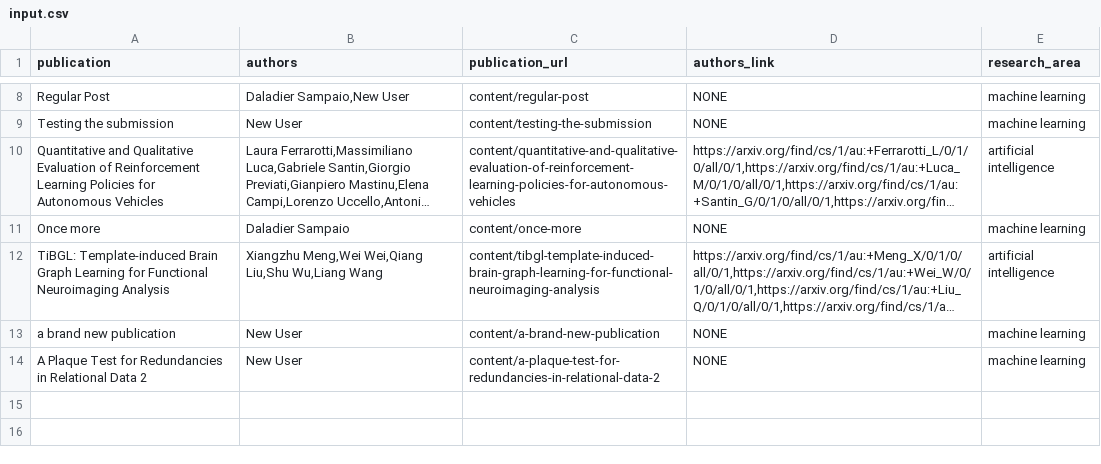
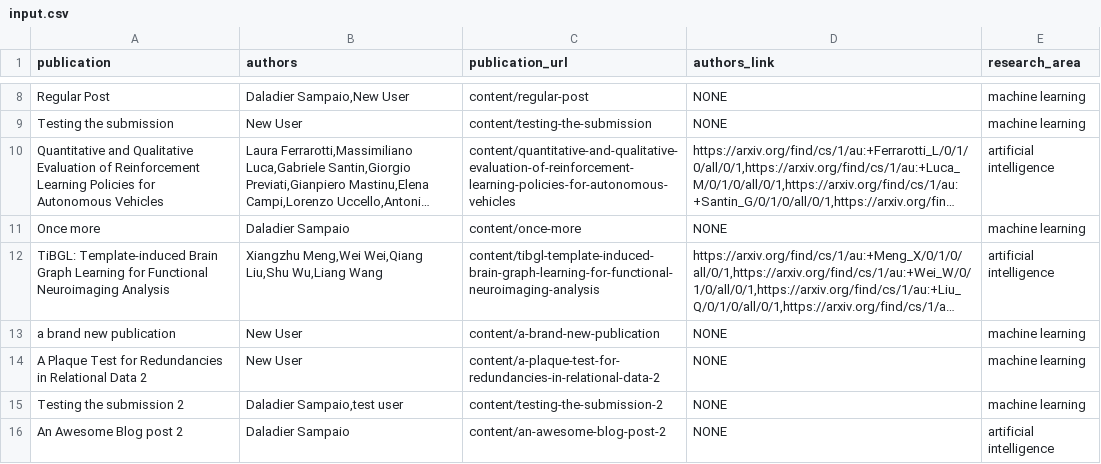
Before and after one commit to PracticeOrientedAICDT/pro_ai_hub, a CSV file: home/ck22122/Documents/icr-quarto/icr_backend/icr_frontend/input.csv, drawn as a sheet; only a part is shown, gaps mark what is left out; long unchanged cells end in …; the diff names each change by its address in the sheet, - before the commit and + after, or states it on an @@ line.

Commit message:
Add new files at content/an-awesome-blog-post-2

```diff
--- a/home/ck22122/Documents/icr-quarto/icr_backend/icr_frontend/input.csv
+++ b/home/ck22122/Documents/icr-quarto/icr_backend/icr_frontend/input.csv
+row 15: Testing the submission 2 | Daladier Sampaio,test user | content/testing-the-submission-2 | NONE | machine learning
+row 16: An Awesome Blog post 2 | Daladier Sampaio | content/an-awesome-blog-post-2 | NONE | artificial intelligence
```
Also changed, not shown: 1 other file.
